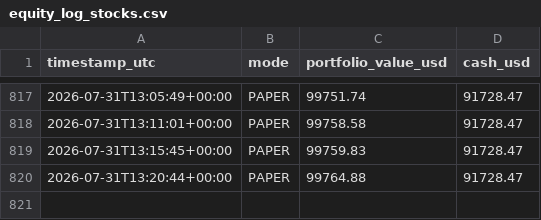
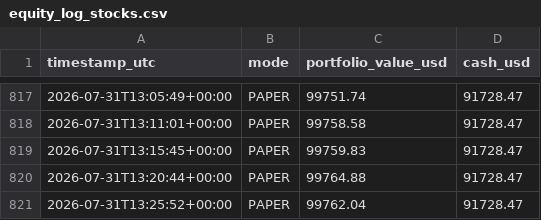
Before and after one commit to HarringtonEthan/InvestingBot, a CSV file: logs/equity_log_stocks.csv, drawn as a sheet; only a part is shown, gaps mark what is left out; the diff names each change by its address in the sheet, - before the commit and + after, or states it on an @@ line.

Commit message:
Log stock trading run 2026-07-31T13:25:52Z

```diff
--- a/logs/equity_log_stocks.csv
+++ b/logs/equity_log_stocks.csv
+row 821: 2026-07-31T13:25:52+00:00 | PAPER | 99762.04 | 91728.47
```
